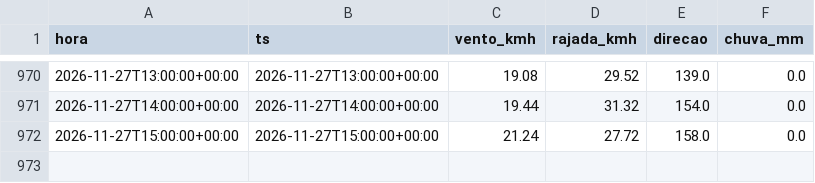
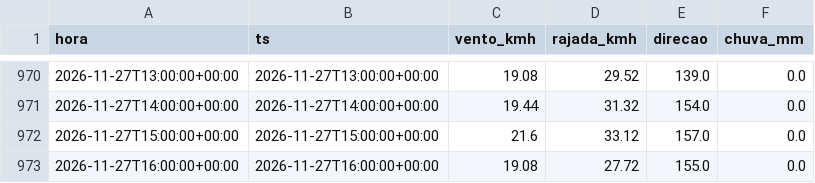
Before and after one commit to fernandoliveiraf-sudo/previsao-cnp-boituva, a CSV file: dados/cnp_horario.csv, drawn as a sheet; only a part is shown, gaps mark what is left out.

```diff
--- a/dados/cnp_horario.csv
+++ b/dados/cnp_horario.csv
@@ -971,2 +971,3 @@ hora,ts,vento_kmh,rajada_kmh,direcao,chuva_mm
 2026-11-27T14:00:00+00:00,2026-11-27T14:00:00+00:00,19.44,31.32,154.0,0.0
-2026-11-27T15:00:00+00:00,2026-11-27T15:00:00+00:00,21.24,27.72,158.0,0.0
+2026-11-27T15:00:00+00:00,2026-11-27T15:00:00+00:00,21.6,33.12,157.0,0.0
+2026-11-27T16:00:00+00:00,2026-11-27T16:00:00+00:00,19.08,27.72,155.0,0.0
```
Also changed, not shown: dados/cnp_5min_2026-11.csv, 1 other file.
